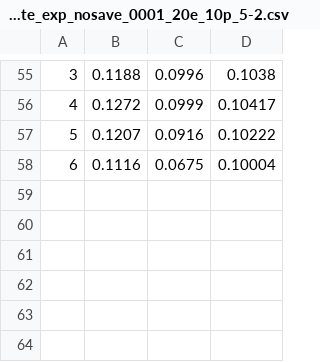
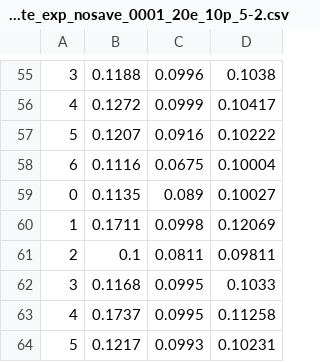
Before and after one commit to HarborneD/augmentation_policy_optimisation, a CSV file: remote_exp_nosave_0001_20e_10p_5-2.csv, drawn as a sheet; only a part is shown, gaps mark what is left out.

```diff
--- a/remote_exp_nosave_0001_20e_10p_5-2.csv
+++ b/remote_exp_nosave_0001_20e_10p_5-2.csv
@@ -58 +58,7 @@
 6,0.1116,0.0675,0.10004
+0,0.1135,0.089,0.10027
+1,0.1711,0.0998,0.12069
+2,0.1,0.0811,0.09811
+3,0.1168,0.0995,0.1033
+4,0.1737,0.0995,0.11258
+5,0.1217,0.0993,0.10231
```
Also changed, not shown: 5 other files.
